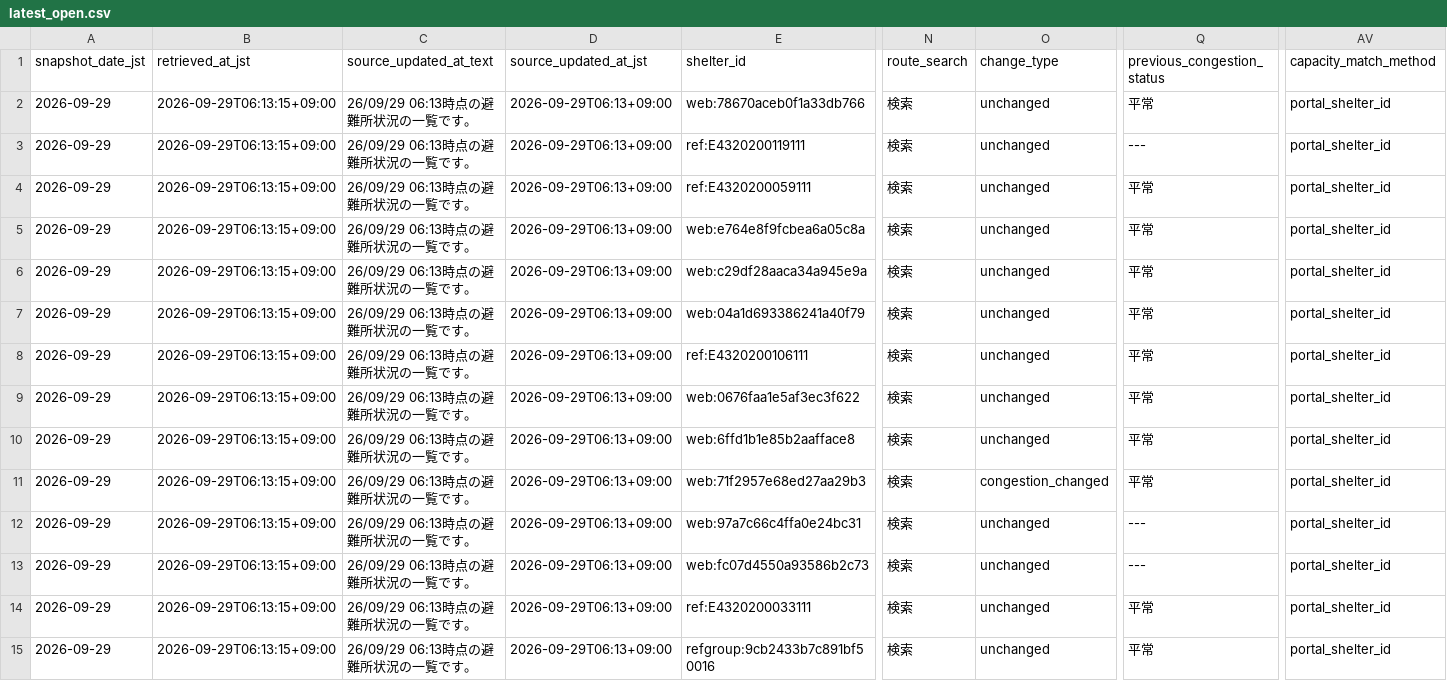
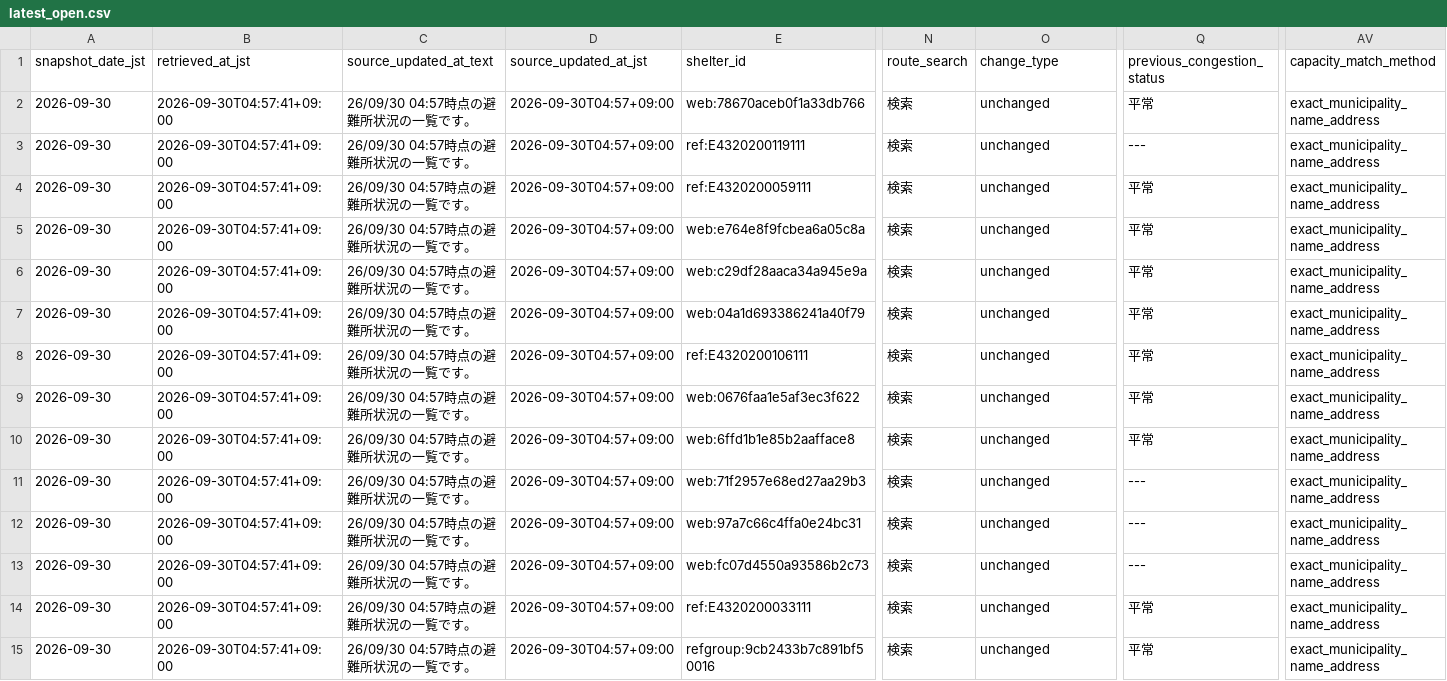
Before and after one commit to GISPHN/kumamoto-shelter-archive, a CSV file: data/latest_open.csv, drawn as a sheet; only a part is shown, gaps mark what is left out; the diff covers the shown part only; the diff names each change by its address in the sheet, - before the commit and + after, or states it on an @@ line.

```diff
--- a/data/latest_open.csv
+++ b/data/latest_open.csv
-A2:A15 (snapshot_date_jst): 2026-09-29
+A2:A15 (snapshot_date_jst): 2026-09-30
-B2:B15 (retrieved_at_jst): 2026-09-29T06:13:15+09:00
+B2:B15 (retrieved_at_jst): 2026-09-30T04:57:41+09:00
-C2:C15 (source_updated_at_text): 26/09/29 06:13時点の避難所状況の一覧です。
+C2:C15 (source_updated_at_text): 26/09/30 04:57時点の避難所状況の一覧です。
-D2:D15 (source_updated_at_jst): 2026-09-29T06:13+09:00
+D2:D15 (source_updated_at_jst): 2026-09-30T04:57+09:00
-AV2:AV15 (capacity_match_method): portal_shelter_id
+AV2:AV15 (capacity_match_method): exact_municipality_name_address
-O11 (change_type): congestion_changed
+O11 (change_type): unchanged
-Q11 (previous_congestion_status): 平常
+Q11 (previous_congestion_status): ---
```
Also changed, not shown: 80 edited cells elsewhere in this file, data/changes/2026/09/2026-09-29.csv, data/latest_capacity_matching_issues.csv, 9 other files.
